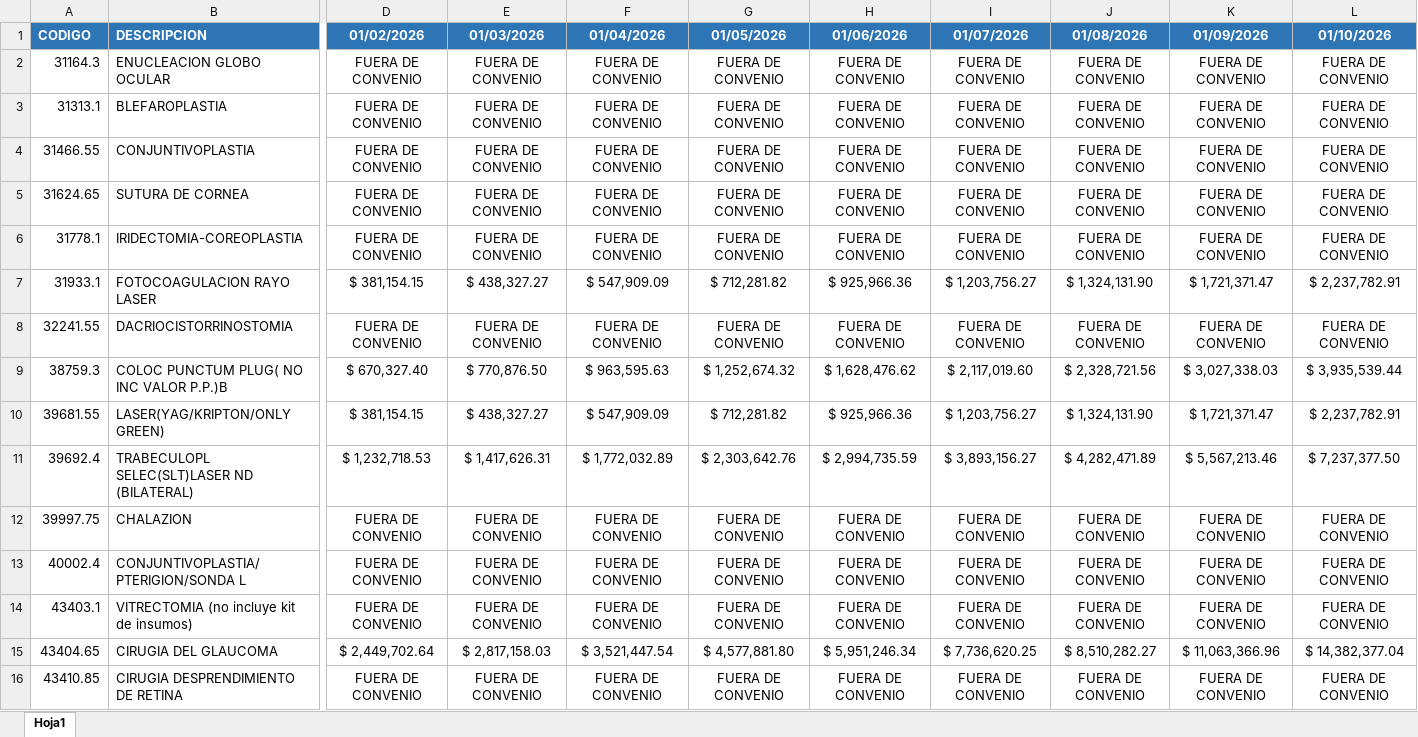
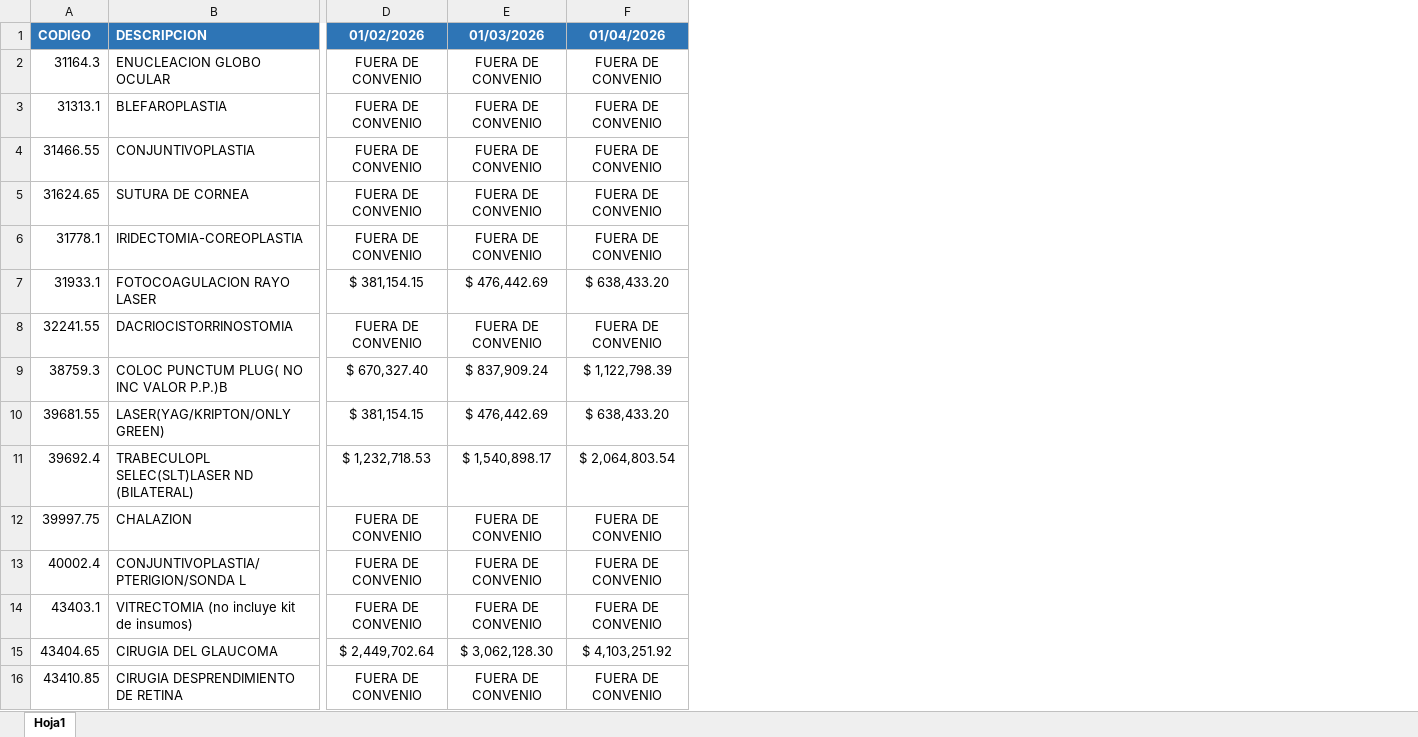
Before and after one commit to igmun18/nuevo-programa, an Excel workbook: PRUEBA2.xlsx, sheet Hoja1, drawn as a sheet; only a part is shown, gaps mark what is left out; values as stored, in another font and other column widths than the file's, no borders; the diff covers the shown part only; the diff names each change by its address in the sheet, - before the commit and + after, or states it on an @@ line.

```diff
--- a/PRUEBA2.xlsx (sheet Hoja1)
+++ b/PRUEBA2.xlsx (sheet Hoja1)
-column G (01/05/2026), rows 2-16: FUERA DE CONVENIO | FUERA DE CONVENIO | FUERA DE CONVENIO | FUERA DE CONVENIO | FUERA DE CONVENIO | $ 712,281.82 | FUERA DE CONVENIO | $ 1,252,674.32 | $ 712,281.82 | $ 2,303,642.76 | FUERA DE CONVENIO | FUERA DE CONVENIO | FUERA DE CONVENIO | $ 4,577,881.80 | FUERA DE CONVENIO
-column H (01/06/2026), rows 2-16: FUERA DE CONVENIO | FUERA DE CONVENIO | FUERA DE CONVENIO | FUERA DE CONVENIO | FUERA DE CONVENIO | $ 925,966.36 | FUERA DE CONVENIO | $ 1,628,476.62 | $ 925,966.36 | $ 2,994,735.59 | FUERA DE CONVENIO | FUERA DE CONVENIO | FUERA DE CONVENIO | $ 5,951,246.34 | FUERA DE CONVENIO
-column I (01/07/2026), rows 2-16: FUERA DE CONVENIO | FUERA DE CONVENIO | FUERA DE CONVENIO | FUERA DE CONVENIO | FUERA DE CONVENIO | $ 1,203,756.27 | FUERA DE CONVENIO | $ 2,117,019.60 | $ 1,203,756.27 | $ 3,893,156.27 | FUERA DE CONVENIO | FUERA DE CONVENIO | FUERA DE CONVENIO | $ 7,736,620.25 | FUERA DE CONVENIO
-column J (01/08/2026), rows 2-16: FUERA DE CONVENIO | FUERA DE CONVENIO | FUERA DE CONVENIO | FUERA DE CONVENIO | FUERA DE CONVENIO | $ 1,324,131.90 | FUERA DE CONVENIO | $ 2,328,721.56 | $ 1,324,131.90 | $ 4,282,471.89 | FUERA DE CONVENIO | FUERA DE CONVENIO | FUERA DE CONVENIO | $ 8,510,282.27 | FUERA DE CONVENIO
-column K (01/09/2026), rows 2-16: FUERA DE CONVENIO | FUERA DE CONVENIO | FUERA DE CONVENIO | FUERA DE CONVENIO | FUERA DE CONVENIO | $ 1,721,371.47 | FUERA DE CONVENIO | $ 3,027,338.03 | $ 1,721,371.47 | $ 5,567,213.46 | FUERA DE CONVENIO | FUERA DE CONVENIO | FUERA DE CONVENIO | $ 11,063,366.96 | FUERA DE CONVENIO
-column L (01/10/2026), rows 2-16: FUERA DE CONVENIO | FUERA DE CONVENIO | FUERA DE CONVENIO | FUERA DE CONVENIO | FUERA DE CONVENIO | $ 2,237,782.91 | FUERA DE CONVENIO | $ 3,935,539.44 | $ 2,237,782.91 | $ 7,237,377.50 | FUERA DE CONVENIO | FUERA DE CONVENIO | FUERA DE CONVENIO | $ 14,382,377.04 | FUERA DE CONVENIO
-E7 (01/03/2026): $ 438,327.27
+E7 (01/03/2026): $ 476,442.69
-F7 (01/04/2026): $ 547,909.09
+F7 (01/04/2026): $ 638,433.20
-E9 (01/03/2026): $ 770,876.50
+E9 (01/03/2026): $ 837,909.24
-F9 (01/04/2026): $ 963,595.63
+F9 (01/04/2026): $ 1,122,798.39
-E10 (01/03/2026): $ 438,327.27
+E10 (01/03/2026): $ 476,442.69
-F10 (01/04/2026): $ 547,909.09
+F10 (01/04/2026): $ 638,433.20
-E11 (01/03/2026): $ 1,417,626.31
+E11 (01/03/2026): $ 1,540,898.17
-F11 (01/04/2026): $ 1,772,032.89
+F11 (01/04/2026): $ 2,064,803.54
-E15 (01/03/2026): $ 2,817,158.03
+E15 (01/03/2026): $ 3,062,128.30
-F15 (01/04/2026): $ 3,521,447.54
+F15 (01/04/2026): $ 4,103,251.92
```
Also changed, not shown: 52 edited cells elsewhere in this sheet, PRUEBA.xlsx, PRUEBA3.xlsx, 4 other files.
